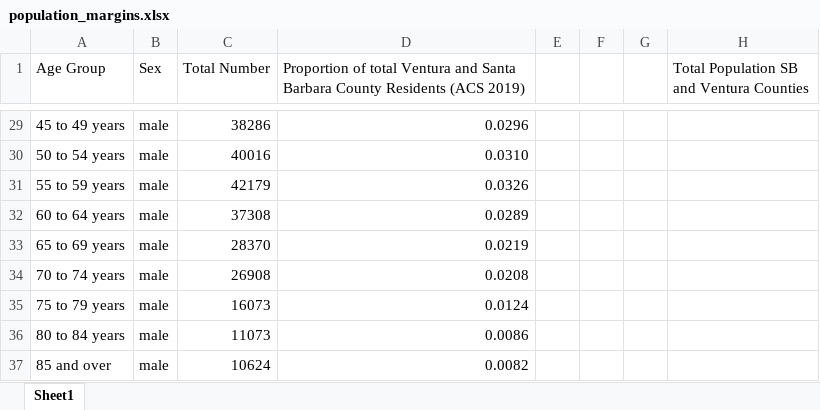
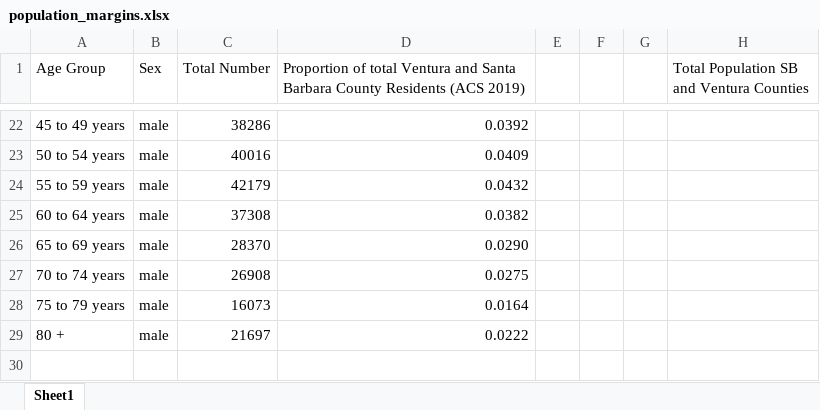
Before and after one commit to sydneyrilum/KelpWanted-Survey-Data-Analysis, an Excel workbook: data/population_margins.xlsx, sheet Sheet1, drawn as a sheet; only a part is shown, gaps mark what is left out; values as stored, in another font and other column widths than the file's, no borders; removed rows and columns are numbered as before the commit, all else as after; the diff covers the shown part only; the diff names each change by its address in the sheet, - before the commit and + after, or states it on an @@ line.

Commit message:
Updated population margins to account for only sbv residents over 18 years old in population weights

```diff
--- a/data/population_margins.xlsx (sheet Sheet1)
+++ b/data/population_margins.xlsx (sheet Sheet1)
-D22: 0.0296
+D22: 0.0392
-D23: 0.0310
+D23: 0.0409
-D24: 0.0326
+D24: 0.0432
-D25: 0.0289
+D25: 0.0382
-D26: 0.0219
+D26: 0.0290
-D27: 0.0208
+D27: 0.0275
-D28: 0.0124
+D28: 0.0164
-row 36: 80 to 84 years | male | 11073 | 0.0086
-row 37: 85 and over | male | 10624 | 0.0082
+row 29: 80 + | male | 21697 | 0.0222
```
Also changed, not shown: 3 added rows, 10 removed rows and 17 edited cells elsewhere in this sheet, 2 other files.
